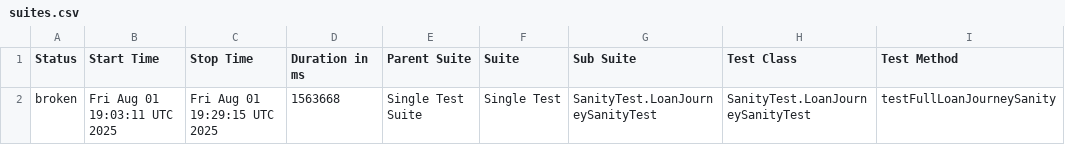
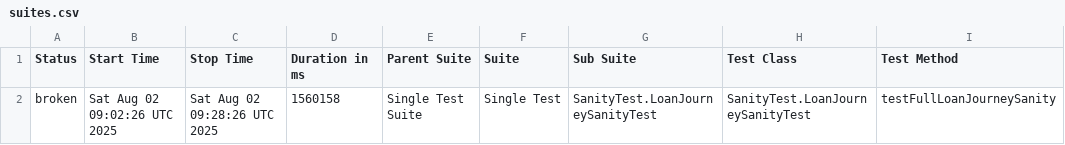
Before and after one commit to stashfin2/allure-report, a CSV file: data/suites.csv, drawn as a sheet; only a part is shown; the diff names each change by its address in the sheet, - before the commit and + after, or states it on an @@ line.

```diff
--- a/data/suites.csv
+++ b/data/suites.csv
-B2 (Start Time): Fri Aug 01 19:03:11 UTC 2025
+B2 (Start Time): Sat Aug 02 09:02:26 UTC 2025
-C2 (Stop Time): Fri Aug 01 19:29:15 UTC 2025
+C2 (Stop Time): Sat Aug 02 09:28:26 UTC 2025
-D2 (Duration in ms): 1563668
+D2 (Duration in ms): 1560158
```
Also changed, not shown: 17 other files.
